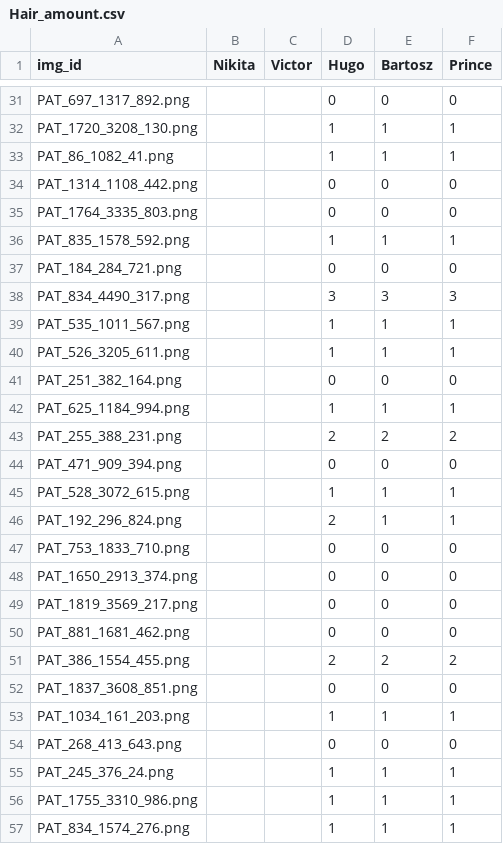
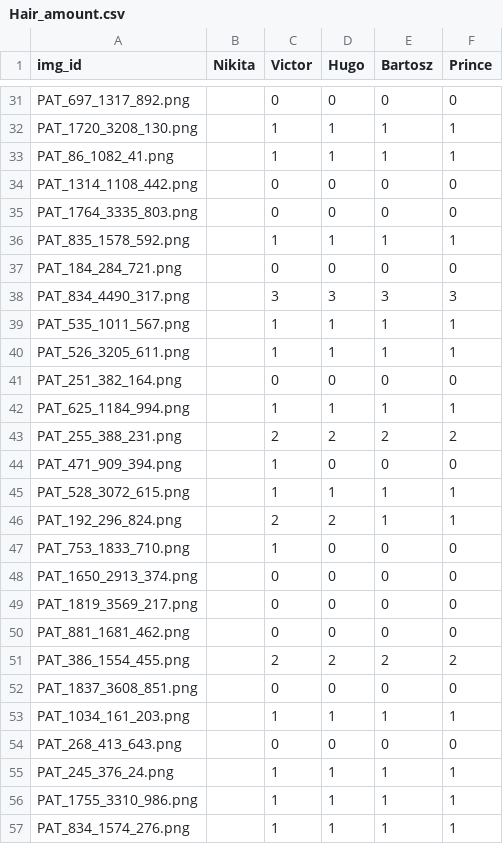
Before and after one commit to nkon-no/2026_PDS_GroupD, a CSV file: results/Hair_amount.csv, drawn as a sheet; only a part is shown, gaps mark what is left out; the diff covers the shown part only; the diff names each change by its address in the sheet, - before the commit and + after, or states it on an @@ line.

```diff
--- a/results/Hair_amount.csv
+++ b/results/Hair_amount.csv
-C31 (Victor): (empty)
+C31 (Victor): 0
-C32:C33 (Victor): (empty)
+C32:C33 (Victor): 1
-C34:C35 (Victor): (empty)
+C34:C35 (Victor): 0
-C36 (Victor): (empty)
+C36 (Victor): 1
-C37 (Victor): (empty)
+C37 (Victor): 0
-C38 (Victor): (empty)
+C38 (Victor): 3
-C39:C40 (Victor): (empty)
+C39:C40 (Victor): 1
-C41 (Victor): (empty)
+C41 (Victor): 0
-C42 (Victor): (empty)
+C42 (Victor): 1
-C43 (Victor): (empty)
+C43 (Victor): 2
-C44:C45 (Victor): (empty)
+C44:C45 (Victor): 1
-C46 (Victor): (empty)
+C46 (Victor): 2
-C47 (Victor): (empty)
+C47 (Victor): 1
-C48:C50 (Victor): (empty)
+C48:C50 (Victor): 0
-C51 (Victor): (empty)
+C51 (Victor): 2
-C52 (Victor): (empty)
+C52 (Victor): 0
-C53 (Victor): (empty)
+C53 (Victor): 1
-C54 (Victor): (empty)
+C54 (Victor): 0
-C55:C57 (Victor): (empty)
+C55:C57 (Victor): 1
```
Also changed, not shown: 88 edited cells elsewhere in this file.
